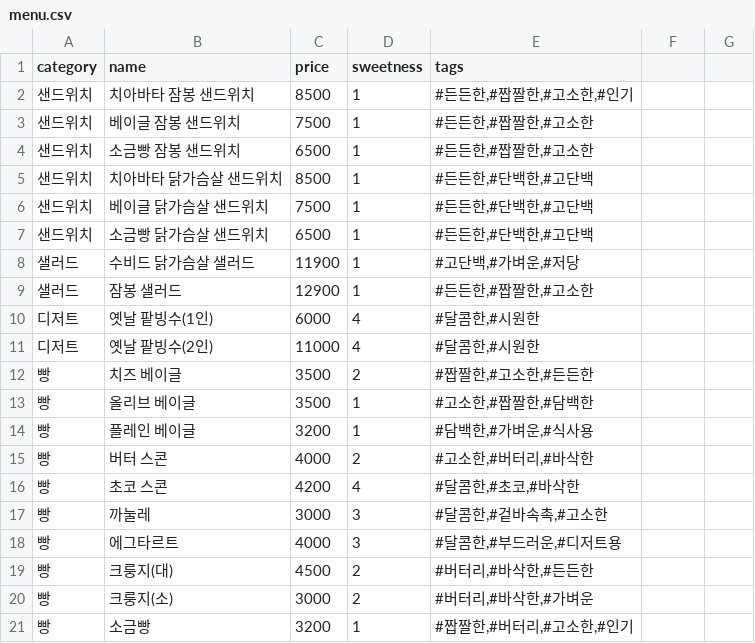
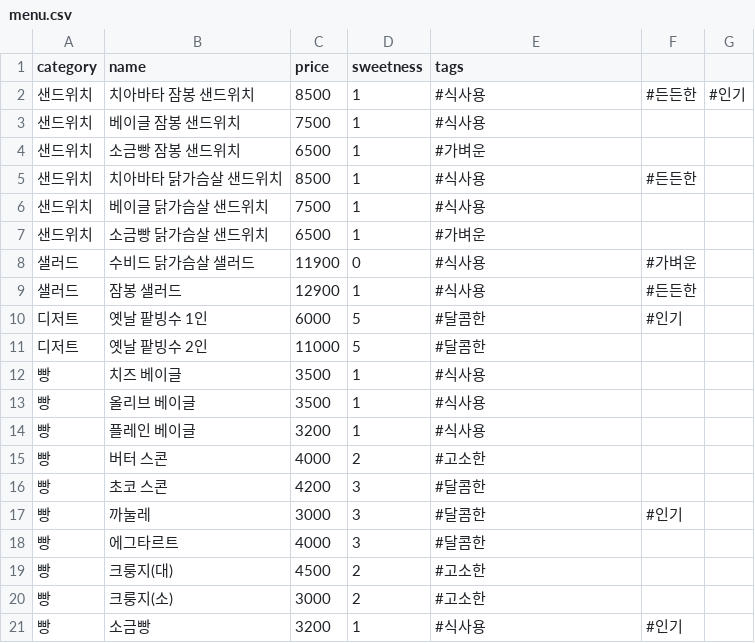
Before and after one commit to minseo040526/reccomendationaisystem, a CSV file: menu.csv, drawn as a sheet; only a part is shown; the diff covers the shown part only.

Commit message:
Update menu.csv

```diff
--- a/menu.csv
+++ b/menu.csv
@@ -1,21 +1,21 @@
 category,name,price,sweetness,tags
-샌드위치,치아바타 잠봉 샌드위치,8500,1,"#든든한,#짭짤한,#고소한,#인기"
-샌드위치,베이글 잠봉 샌드위치,7500,1,"#든든한,#짭짤한,#고소한"
-샌드위치,소금빵 잠봉 샌드위치,6500,1,"#든든한,#짭짤한,#고소한"
-샌드위치,치아바타 닭가슴살 샌드위치,8500,1,"#든든한,#단백한,#고단백"
-샌드위치,베이글 닭가슴살 샌드위치,7500,1,"#든든한,#단백한,#고단백"
-샌드위치,소금빵 닭가슴살 샌드위치,6500,1,"#든든한,#단백한,#고단백"
-샐러드,수비드 닭가슴살 샐러드,11900,1,"#고단백,#가벼운,#저당"
-샐러드,잠봉 샐러드,12900,1,"#든든한,#짭짤한,#고소한"
-디저트,옛날 팥빙수(1인),6000,4,"#달콤한,#시원한"
-디저트,옛날 팥빙수(2인),11000,4,"#달콤한,#시원한"
-빵,치즈 베이글,3500,2,"#짭짤한,#고소한,#든든한"
-빵,올리브 베이글,3500,1,"#고소한,#짭짤한,#담백한"
-빵,플레인 베이글,3200,1,"#담백한,#가벼운,#식사용"
-빵,버터 스콘,4000,2,"#고소한,#버터리,#바삭한"
-빵,초코 스콘,4200,4,"#달콤한,#초코,#바삭한"
-빵,까눌레,3000,3,"#달콤한,#겉바속촉,#고소한"
-빵,에그타르트,4000,3,"#달콤한,#부드러운,#디저트용"
-빵,크룽지(대),4500,2,"#버터리,#바삭한,#든든한"
-빵,크룽지(소),3000,2,"#버터리,#바삭한,#가벼운"
-빵,소금빵,3200,1,"#짭짤한,#버터리,#고소한,#인기"
+샌드위치,치아바타 잠봉 샌드위치,8500,1,#식사용,#든든한,#인기
+샌드위치,베이글 잠봉 샌드위치,7500,1,#식사용
+샌드위치,소금빵 잠봉 샌드위치,6500,1,#가벼운
+샌드위치,치아바타 닭가슴살 샌드위치,8500,1,#식사용,#든든한
+샌드위치,베이글 닭가슴살 샌드위치,7500,1,#식사용
+샌드위치,소금빵 닭가슴살 샌드위치,6500,1,#가벼운
+샐러드,수비드 닭가슴살 샐러드,11900,0,#식사용,#가벼운
+샐러드,잠봉 샐러드,12900,1,#식사용,#든든한
+디저트,옛날 팥빙수 1인,6000,5,#달콤한,#인기
+디저트,옛날 팥빙수 2인,11000,5,#달콤한
+빵,치즈 베이글,3500,1,#식사용
+빵,올리브 베이글,3500,1,#식사용
+빵,플레인 베이글,3200,1,#식사용
+빵,버터 스콘,4000,2,#고소한
+빵,초코 스콘,4200,3,#달콤한
+빵,까눌레,3000,3,#달콤한,#인기
+빵,에그타르트,4000,3,#달콤한
+빵,크룽지(대),4500,2,#고소한
+빵,크룽지(소),3000,2,#고소한
+빵,소금빵,3200,1,#식사용,#인기
```
Also changed, not shown: 1 added row and 50 edited cells elsewhere in this file.
